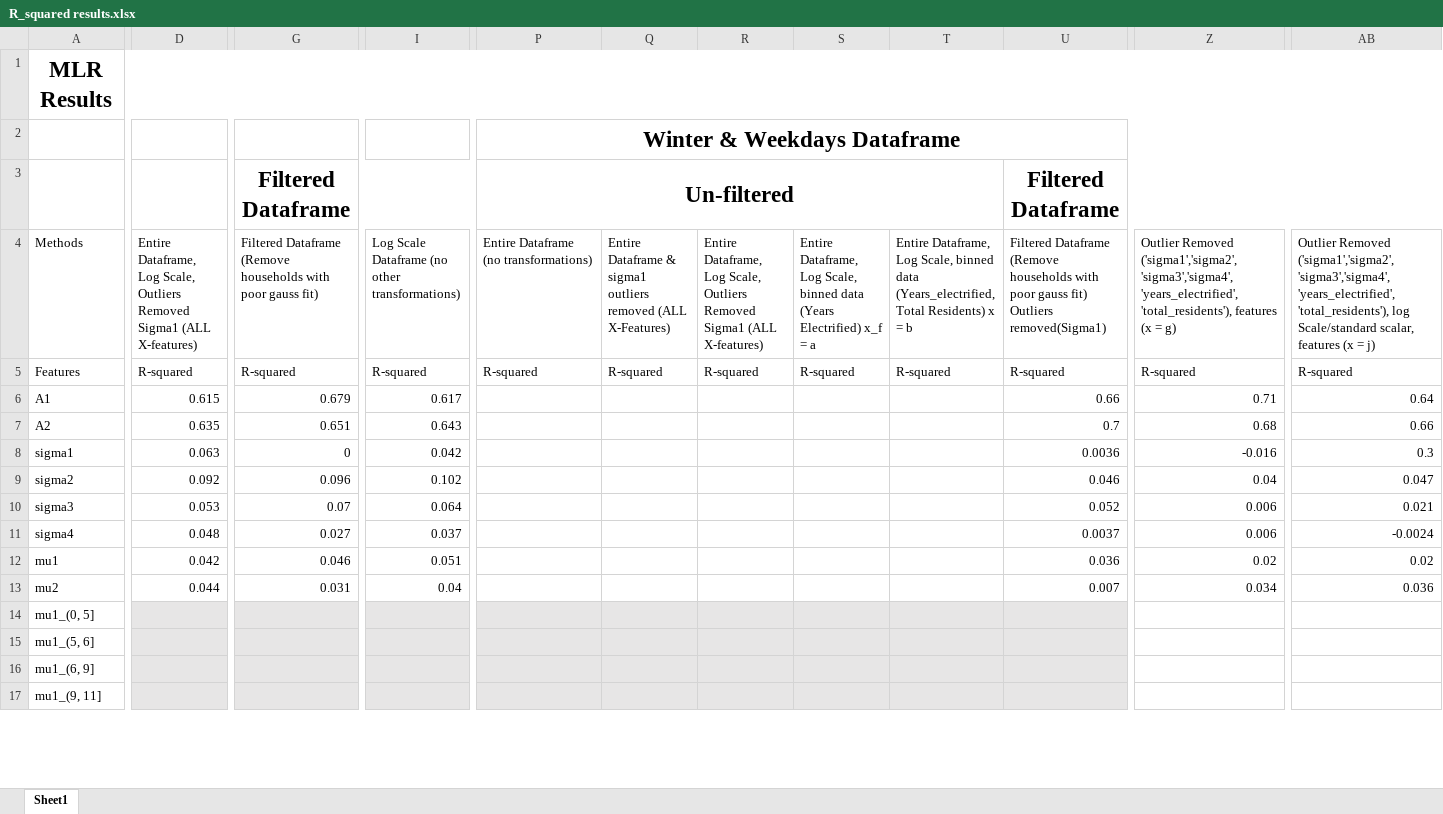
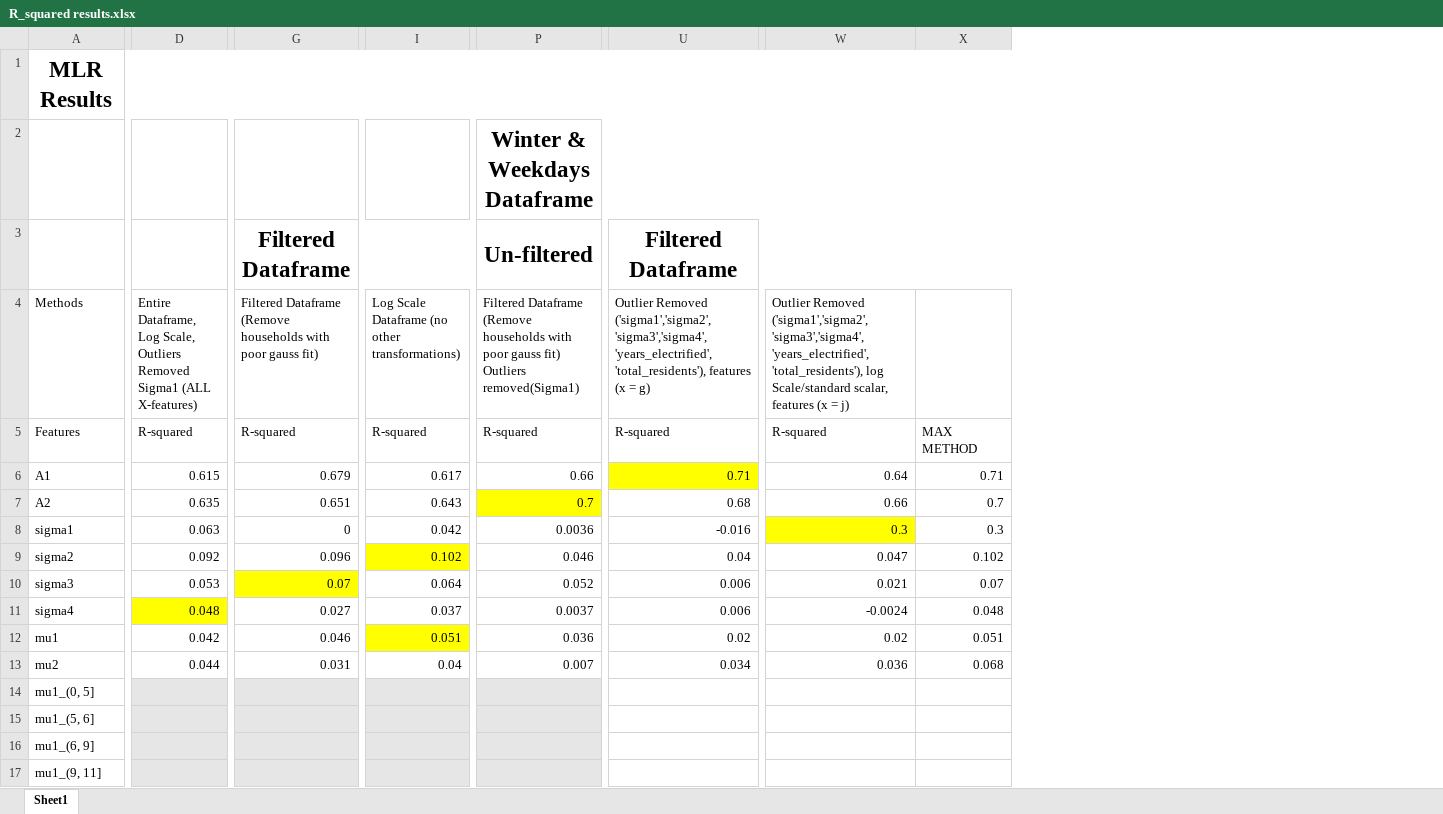
Before and after one commit to 19905386/thesis_project, an Excel workbook: R_squared results.xlsx, sheet Sheet1, drawn as a sheet; only a part is shown, gaps mark what is left out; values as stored, in another font and other column widths than the file's, no borders; removed rows and columns are numbered as before the commit, all else as after; the diff covers the shown part only; the diff names each change by its address in the sheet, - before the commit and + after, or states it on an @@ line.

```diff
--- a/R_squared results.xlsx (sheet Sheet1)
+++ b/R_squared results.xlsx (sheet Sheet1)
-column Q, rows 4-5: Entire Dataframe & sigma1 outliers removed (ALL X-Features) | R-squared
-column R, rows 4-5: Entire Dataframe, Log Scale, Outliers Removed Sigma1 (ALL X-features) | R-squared
-column S, rows 4-5: Entire Dataframe, Log Scale, binned data (Years Electrified) x_f = a | R-squared
-column T, rows 4-5: Entire Dataframe, Log Scale, binned data (Years_electrified, Total Residents) x = b | R-squared
-column U, rows 3-13: Filtered Dataframe | Filtered Dataframe (Remove households with poor gauss fit) Outliers removed(Sigma1) | R-squared | 0.66 | 0.7 | 0.0036 | 0.046 | 0.052 | 0.0037 | 0.036 | 0.007
+column X, rows 5-13: MAX METHOD | 0.71 | 0.7 | 0.3 | 0.102 | 0.07 | 0.048 | 0.051 | 0.068
-P3:T3 merged
+P3:T3 merged
-U3: (empty)
+U3: Filtered Dataframe
+U3:X3 merged
-P4 (Winter & Weekdays Dataframe): Entire Dataframe (no transformations)
+P4 (Winter & Weekdays Dataframe): Filtered Dataframe (Remove households with poor gauss fit) Outliers removed(Sigma1)
-P6 (Winter & Weekdays Dataframe): (empty)
+P6 (Winter & Weekdays Dataframe): 0.66
-U6 fill: none
+U6 fill: #FFFF00
-P7 (Winter & Weekdays Dataframe): (empty)
+P7 (Winter & Weekdays Dataframe): 0.7
-P7 fill: none
+P7 fill: #FFFF00
-P8 (Winter & Weekdays Dataframe): (empty)
+P8 (Winter & Weekdays Dataframe): 0.0036
-W8 fill: none
+W8 fill: #FFFF00
-I9 fill: none
+I9 fill: #FFFF00
-P9 (Winter & Weekdays Dataframe): (empty)
+P9 (Winter & Weekdays Dataframe): 0.046
-G10 fill: none
+G10 fill: #FFFF00
-P10 (Winter & Weekdays Dataframe): (empty)
+P10 (Winter & Weekdays Dataframe): 0.052
-D11 fill: none
+D11 fill: #FFFF00
-P11 (Winter & Weekdays Dataframe): (empty)
+P11 (Winter & Weekdays Dataframe): 0.0037
-I12 fill: none
+I12 fill: #FFFF00
-P12 (Winter & Weekdays Dataframe): (empty)
+P12 (Winter & Weekdays Dataframe): 0.036
-P13 (Winter & Weekdays Dataframe): (empty)
+P13 (Winter & Weekdays Dataframe): 0.007
```
Also changed, not shown: cell formats elsewhere in this sheet, 51 other files.
